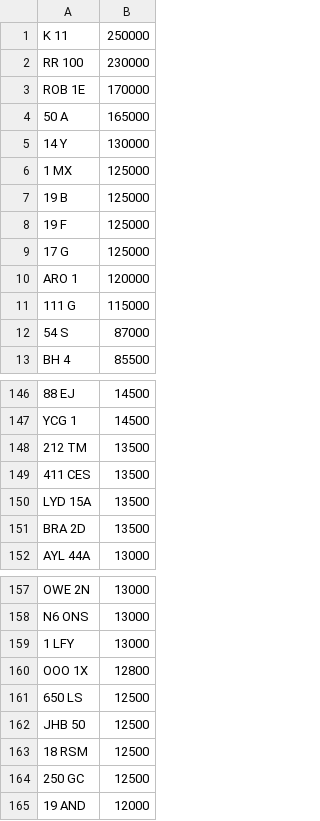
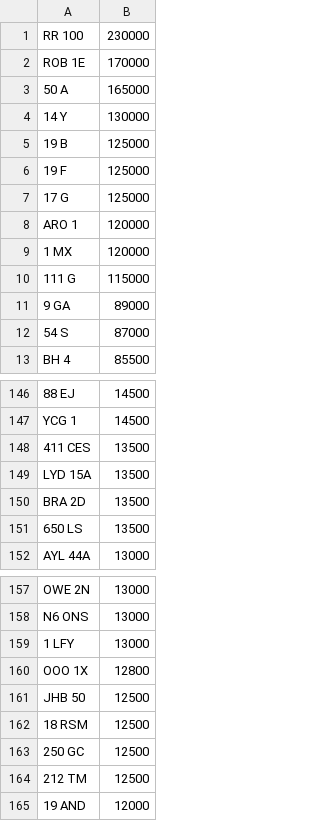
Before and after one commit to jamessaperia/simplyreg, a CSV file: csv/KAREN_NOVAT_0.csv, drawn as a sheet; only a part is shown, gaps mark what is left out; removed rows and columns are numbered as before the commit, all else as after; the diff covers the shown part only; the diff names each change by its address in the sheet, - before the commit and + after, or states it on an @@ line.

```diff
--- a/csv/KAREN_NOVAT_0.csv
+++ b/csv/KAREN_NOVAT_0.csv
-row 1: K 11 | 250000
-row 6: 1 MX | 125000
+row 9: 1 MX | 120000
+row 11: 9 GA | 89000
-row 148: 212 TM | 13500
+row 151: 650 LS | 13500
-row 161: 650 LS | 12500
+row 164: 212 TM | 12500
```
Also changed, not shown: 7 added rows, 4 removed rows and 2 moved rows elsewhere in this file, csv/KAREN_PLUSVAT_0.csv.
